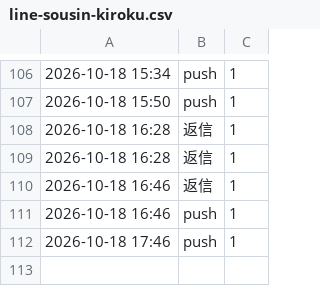
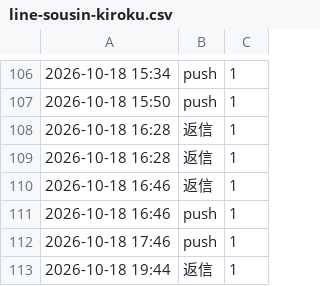
Before and after one commit to REI-SASAKI-HITOKACHi/one-marketing, a CSV file: data/line-sousin-kiroku.csv, drawn as a sheet; only a part is shown, gaps mark what is left out.

```diff
--- a/data/line-sousin-kiroku.csv
+++ b/data/line-sousin-kiroku.csv
@@ -112 +112,2 @@
 2026-10-18 17:46,push,1
+2026-10-18 19:44,返信,1
```
